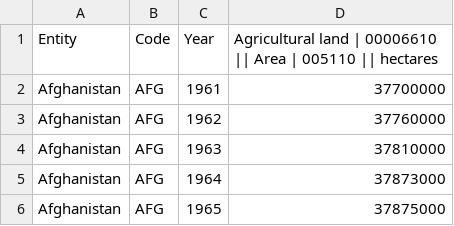
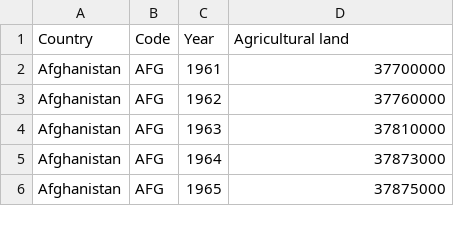
Before and after one commit to Umarocks/conocophillips, a CSV file: Backend/CSV/agricultural-land.csv, drawn as a sheet; only a part is shown.

Commit message:
agriculture csv fixed

```diff
--- a/Backend/CSV/agricultural-land.csv
+++ b/Backend/CSV/agricultural-land.csv
@@ -1,2 +1,2 @@
-Entity,Code,Year,Agricultural land | 00006610 || Area | 005110 || hectares
+Country,Code,Year,Agricultural land
 Afghanistan,AFG,1961,37700000
```
